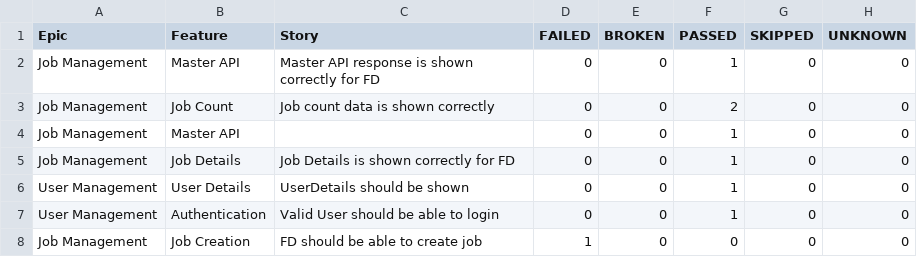
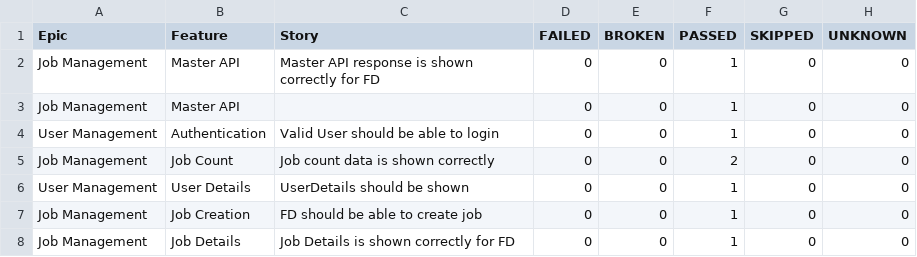
Before and after one commit to kstvds24/Phoenix-TestAutomationFrameWork, a CSV file: data/behaviors.csv, drawn as a sheet.

```diff
--- a/data/behaviors.csv
+++ b/data/behaviors.csv
@@ -2,7 +2,7 @@
 "Job Management","Master API","Master API response is shown correctly for FD","0","0","1","0","0"
+"Job Management","Master API","","0","0","1","0","0"
+"User Management","Authentication","Valid User should be able to login","0","0","1","0","0"
 "Job Management","Job Count","Job count data is shown correctly","0","0","2","0","0"
-"Job Management","Master API","","0","0","1","0","0"
+"User Management","User Details","UserDetails should be shown","0","0","1","0","0"
+"Job Management","Job Creation","FD should be able to create job","0","0","1","0","0"
 "Job Management","Job Details","Job Details is shown correctly for FD","0","0","1","0","0"
-"User Management","User Details","UserDetails should be shown","0","0","1","0","0"
-"User Management","Authentication","Valid User should be able to login","0","0","1","0","0"
-"Job Management","Job Creation","FD should be able to create job","1","0","0","0","0"
```
Also changed, not shown: data/suites.csv, 58 other files.
